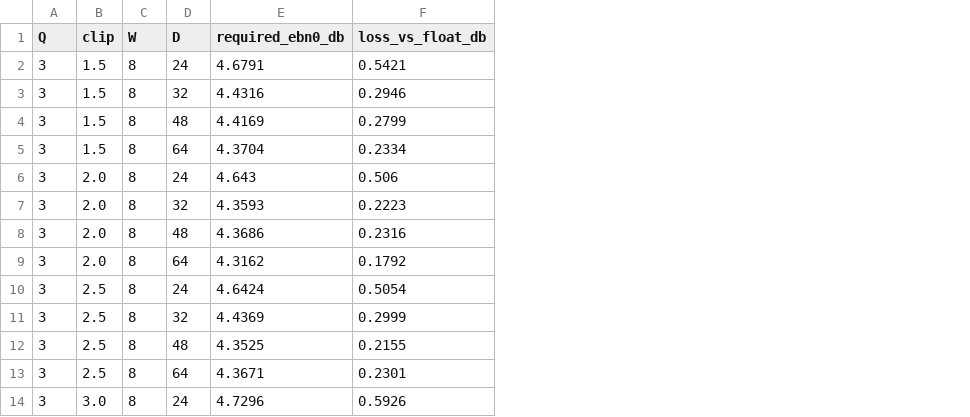
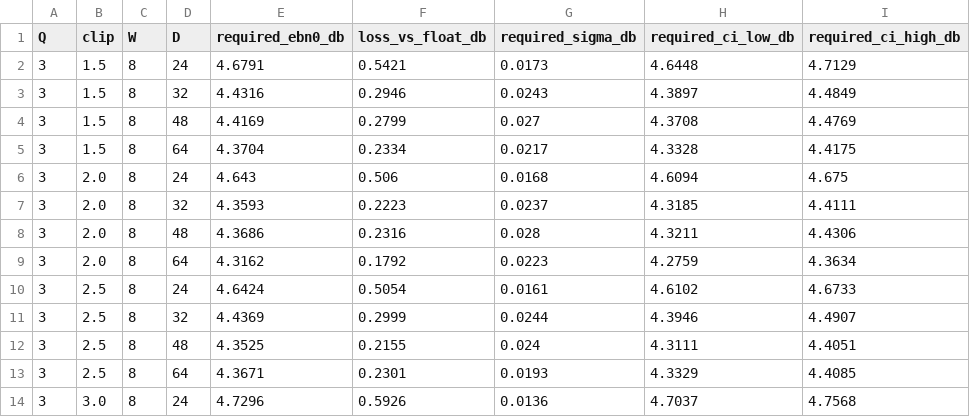
Before and after one commit to far9100/viterbi-cosim, a CSV file: data/m2_grid.csv, drawn as a sheet; only a part is shown; the diff names each change by its address in the sheet, - before the commit and + after, or states it on an @@ line.

```diff
--- a/data/m2_grid.csv
+++ b/data/m2_grid.csv
+column G (required_sigma_db), rows 2-14: 0.0173 | 0.0243 | 0.027 | 0.0217 | 0.0168 | 0.0237 | 0.028 | 0.0223 | 0.0161 | 0.0244 | 0.024 | 0.0193 | 0.0136
+column H (required_ci_low_db), rows 2-14: 4.6448 | 4.3897 | 4.3708 | 4.3328 | 4.6094 | 4.3185 | 4.3211 | 4.2759 | 4.6102 | 4.3946 | 4.3111 | 4.3329 | 4.7037
+column I (required_ci_high_db), rows 2-14: 4.7129 | 4.4849 | 4.4769 | 4.4175 | 4.675 | 4.4111 | 4.4306 | 4.3634 | 4.6733 | 4.4907 | 4.4051 | 4.4085 | 4.7568
```
Also changed, not shown: data/m2_winners.csv, data/results_m5_dstar.csv, 11 other files.
